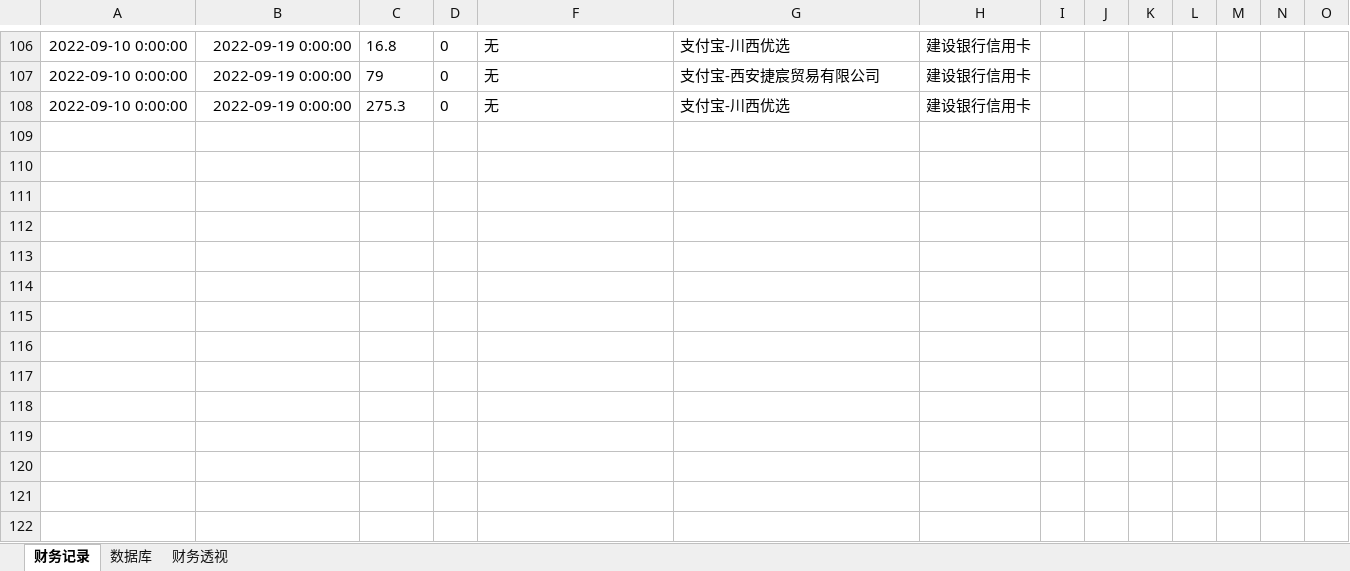
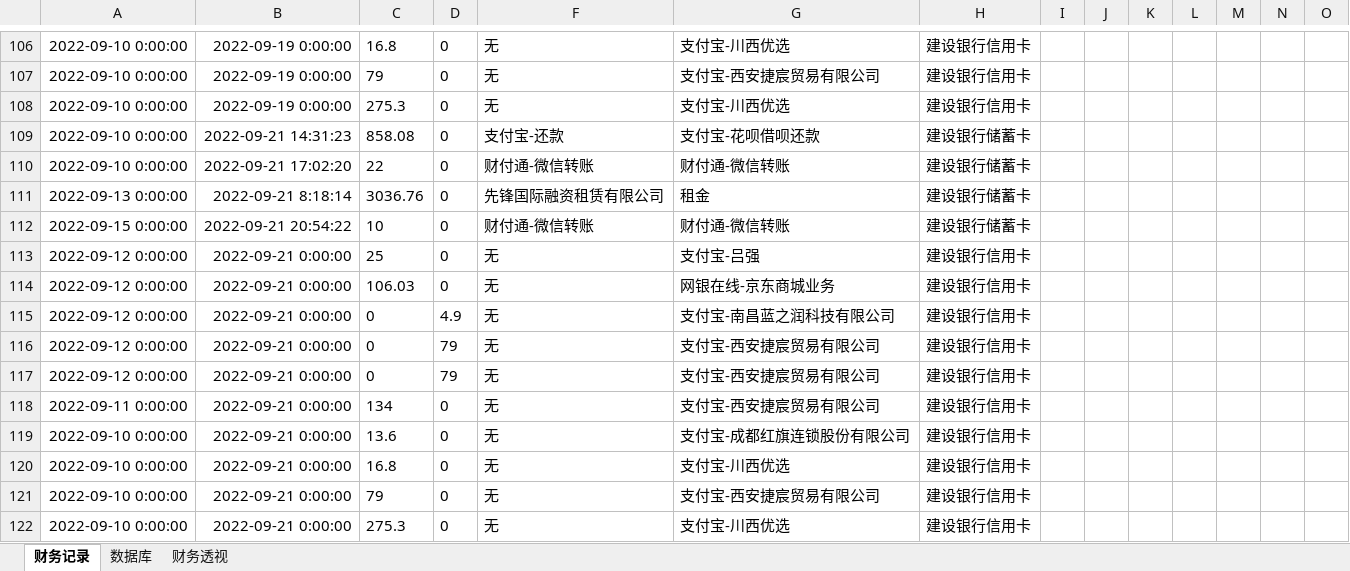
Before and after one commit to Tan1cn/Financial, an Excel workbook: 个人财务管理.xlsx, sheet 财务记录, drawn as a sheet; only a part is shown, gaps mark what is left out; values as stored, in another font and other column widths than the file's, no borders; conditional formats and table styles not drawn; rows hold the shown columns only; the diff names each change by its address in the sheet, - before the commit and + after, or states it on an @@ line.

```diff
--- a/个人财务管理.xlsx (sheet 财务记录)
+++ b/个人财务管理.xlsx (sheet 财务记录)
+row 109: 2022-09-10 0:00:00 | 2022-09-21 14:31:23 | 858.08 | 0 | 支付宝-还款 | 支付宝-花呗借呗还款 | 建设银行储蓄卡
+row 110: 2022-09-10 0:00:00 | 2022-09-21 17:02:20 | 22 | 0 | 财付通-微信转账 | 财付通-微信转账 | 建设银行储蓄卡
+row 111: 2022-09-13 0:00:00 | 2022-09-21 8:18:14 | 3036.76 | 0 | 先锋国际融资租赁有限公司 | 租金 | 建设银行储蓄卡
+row 112: 2022-09-15 0:00:00 | 2022-09-21 20:54:22 | 10 | 0 | 财付通-微信转账 | 财付通-微信转账 | 建设银行储蓄卡
+row 113: 2022-09-12 0:00:00 | 2022-09-21 0:00:00 | 25 | 0 | 无 | 支付宝-吕强 | 建设银行信用卡
+row 114: 2022-09-12 0:00:00 | 2022-09-21 0:00:00 | 106.03 | 0 | 无 | 网银在线-京东商城业务 | 建设银行信用卡
+row 115: 2022-09-12 0:00:00 | 2022-09-21 0:00:00 | 0 | 4.9 | 无 | 支付宝-南昌蓝之润科技有限公司 | 建设银行信用卡
+row 116: 2022-09-12 0:00:00 | 2022-09-21 0:00:00 | 0 | 79 | 无 | 支付宝-西安捷宸贸易有限公司 | 建设银行信用卡
+row 117: 2022-09-12 0:00:00 | 2022-09-21 0:00:00 | 0 | 79 | 无 | 支付宝-西安捷宸贸易有限公司 | 建设银行信用卡
+row 118: 2022-09-11 0:00:00 | 2022-09-21 0:00:00 | 134 | 0 | 无 | 支付宝-西安捷宸贸易有限公司 | 建设银行信用卡
+row 119: 2022-09-10 0:00:00 | 2022-09-21 0:00:00 | 13.6 | 0 | 无 | 支付宝-成都红旗连锁股份有限公司 | 建设银行信用卡
+row 120: 2022-09-10 0:00:00 | 2022-09-21 0:00:00 | 16.8 | 0 | 无 | 支付宝-川西优选 | 建设银行信用卡
+row 121: 2022-09-10 0:00:00 | 2022-09-21 0:00:00 | 79 | 0 | 无 | 支付宝-西安捷宸贸易有限公司 | 建设银行信用卡
+row 122: 2022-09-10 0:00:00 | 2022-09-21 0:00:00 | 275.3 | 0 | 无 | 支付宝-川西优选 | 建设银行信用卡
```
Also changed, not shown: hidden cells, 1 other file.
